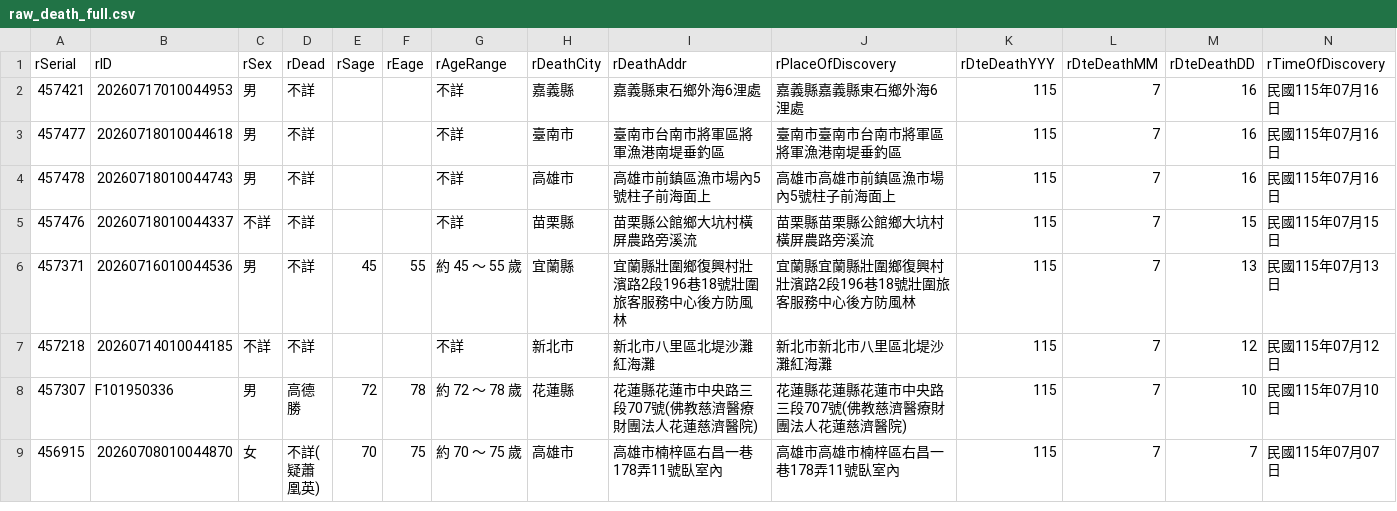
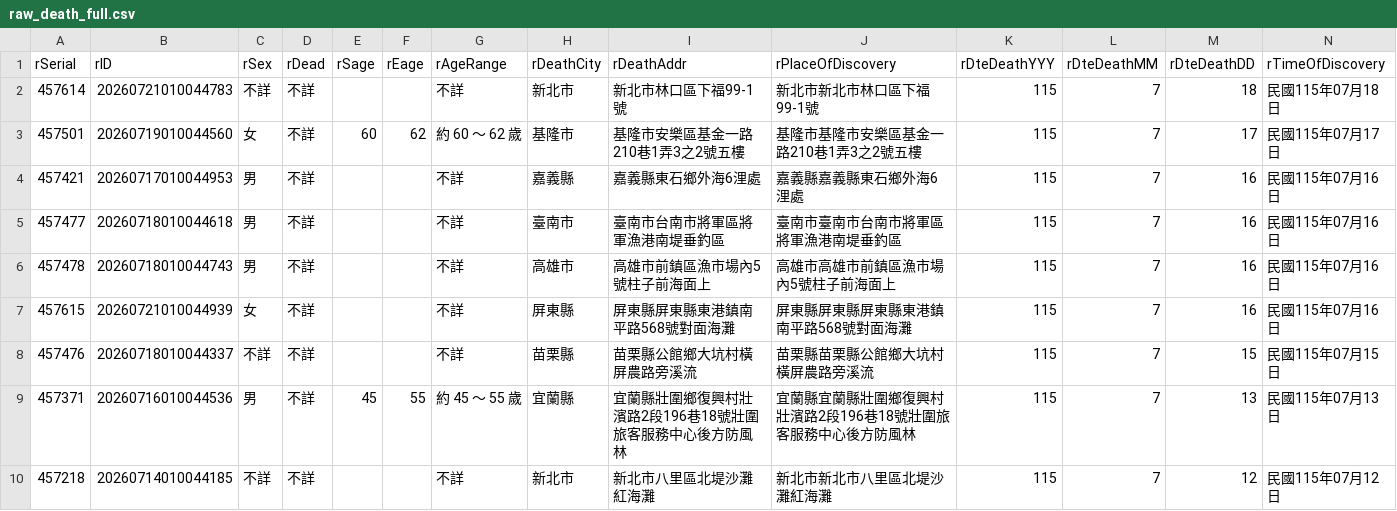
Before and after one commit to schang154/deadlist, a CSV file: csv/raw_death_full.csv, drawn as a sheet; only a part is shown; the shorter side is filled out with more unchanged rows; rows hold the shown columns only; the diff names each change by its address in the sheet, - before the commit and + after, or states it on an @@ line.

```diff
--- a/csv/raw_death_full.csv
+++ b/csv/raw_death_full.csv
+row 2: 457614 | 20260721010044783 | 不詳 | 不詳 |  |  | 不詳 | 新北市 | 新北市林口區下福99-1號 | 新北市新北市林口區下福99-1號 | 115 | 7 | 18 | 民國115年07月18日
+row 3: 457501 | 20260719010044560 | 女 | 不詳 | 60 | 62 | 約 60 ～ 62 歲 | 基隆市 | 基隆市安樂區基金一路210巷1弄3之2號五樓 | 基隆市基隆市安樂區基金一路210巷1弄3之2號五樓 | 115 | 7 | 17 | 民國115年07月17日
+row 7: 457615 | 20260721010044939 | 女 | 不詳 |  |  | 不詳 | 屏東縣 | 屏東縣屏東縣東港鎮南平路568號對面海灘 | 屏東縣屏東縣屏東縣東港鎮南平路568號對面海灘 | 115 | 7 | 16 | 民國115年07月16日
```
Also changed, not shown: 3 other files.
